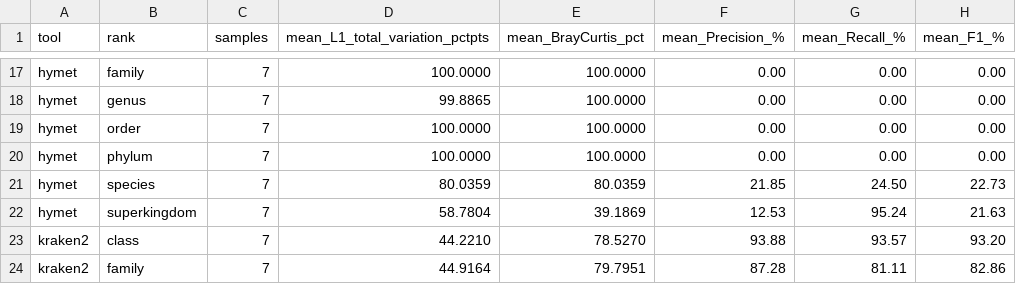
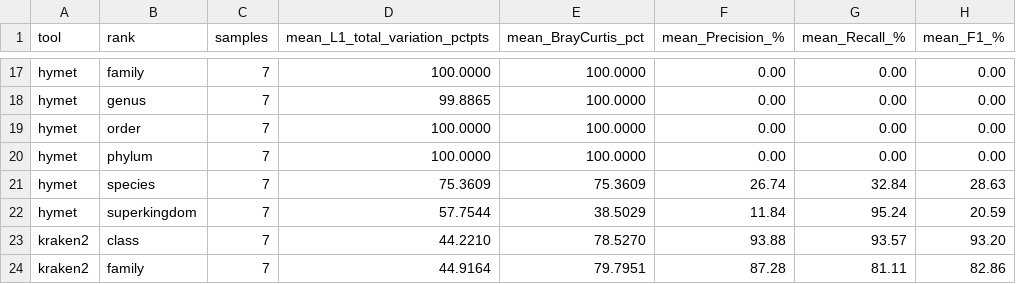
Before and after one commit to ieeta-pt/HYMET, a TSV file: results/bench/leaderboard_by_rank.tsv, drawn as a sheet; only a part is shown, gaps mark what is left out.

```diff
--- a/results/bench/leaderboard_by_rank.tsv
+++ b/results/bench/leaderboard_by_rank.tsv
@@ -20,4 +20,4 @@ hymet	order	7	100.0000	100.0000	0.00	0.00	0.00
 hymet	phylum	7	100.0000	100.0000	0.00	0.00	0.00
-hymet	species	7	80.0359	80.0359	21.85	24.50	22.73
-hymet	superkingdom	7	58.7804	39.1869	12.53	95.24	21.63
+hymet	species	7	75.3609	75.3609	26.74	32.84	28.63
+hymet	superkingdom	7	57.7544	38.5029	11.84	95.24	20.59
 kraken2	class	7	44.2210	78.5270	93.88	93.57	93.20
```
Also changed, not shown: results/bench/runtime_memory.tsv, results/bench/summary_per_tool_per_sample.tsv.
